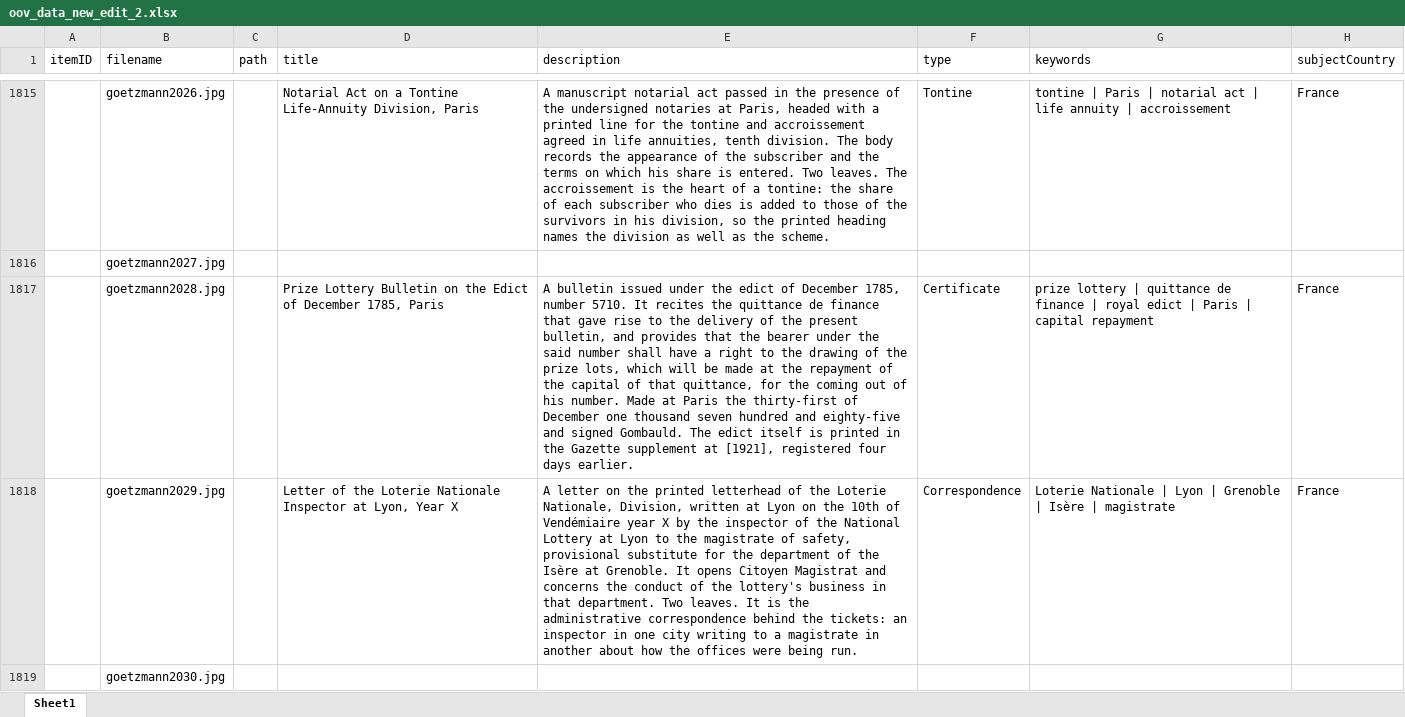
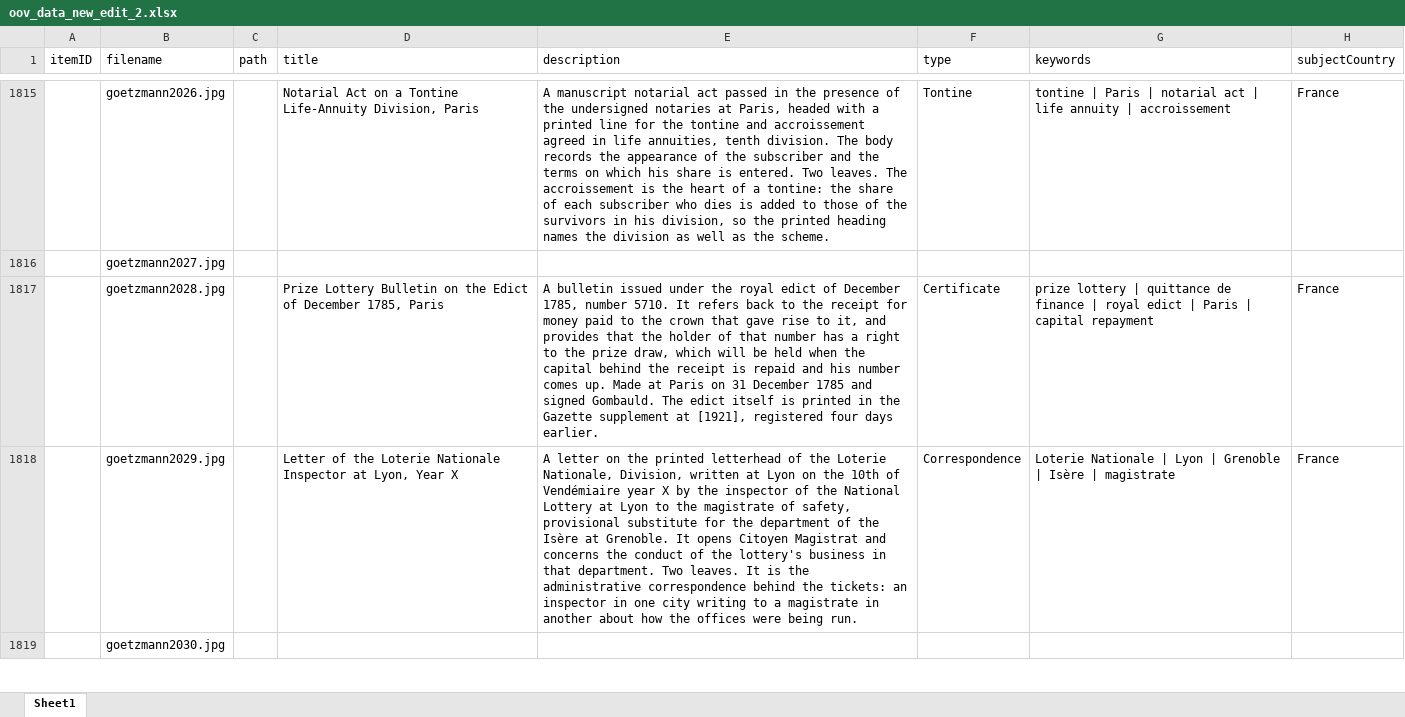
Before and after one commit to yale-icf/oov-museum, an Excel workbook: oov_data_new_edit_2.xlsx, sheet Sheet1, drawn as a sheet; only a part is shown, gaps mark what is left out; values as stored, in another font and other column widths than the file's, no borders; the diff covers the shown part only; the diff names each change by its address in the sheet, - before the commit and + after, or states it on an @@ line.

```diff
--- a/oov_data_new_edit_2.xlsx (sheet Sheet1)
+++ b/oov_data_new_edit_2.xlsx (sheet Sheet1)
-E1817 (description): …under the edict of December 1785, number 5710. It recites the quittance de finance that gave rise to the delivery of the present bulletin, and provides that the bearer under the said number shall have a right to the drawing of the prize lots, which will be made at the repayment of the capital of that quittance, for the coming out of his number. Made at Paris the thirty-first of December one thousand seven hundred and eighty-five and signed…
+E1817 (description): …under the royal edict of December 1785, number 5710. It refers back to the receipt for money paid to the crown that gave rise to it, and provides that the holder of that number has a right to the prize draw, which will be held when the capital behind the receipt is repaid and his number comes up. Made at Paris on 31 December 1785 and signed…
```
Also changed, not shown: 35 edited cells elsewhere in this sheet, 2 other files.
